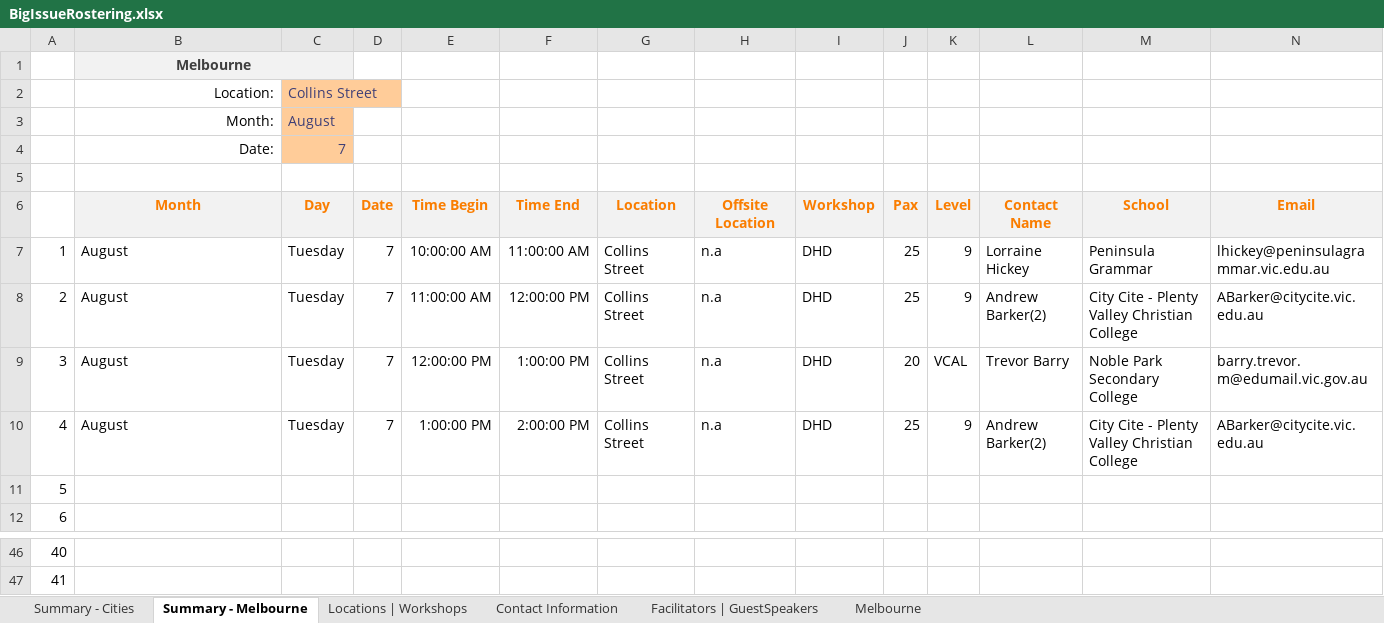
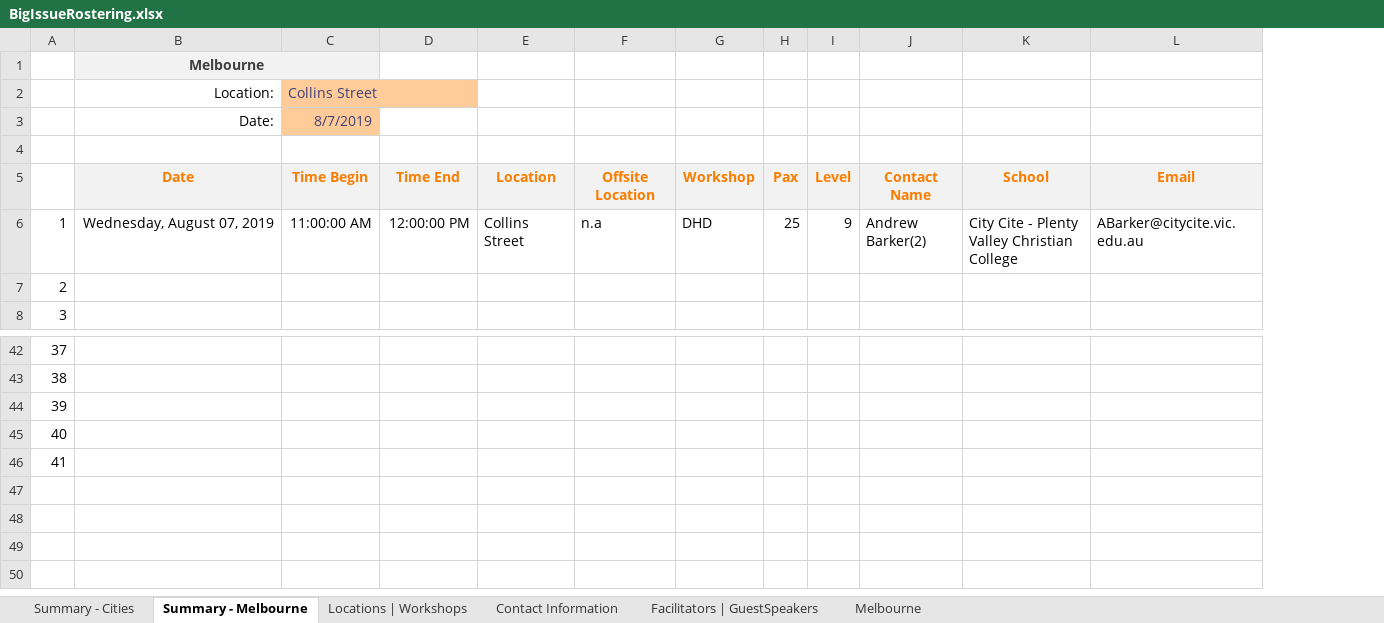
Before and after one commit to omjadas/swen90014-2019-bi-bilby, an Excel workbook: src/ExcelSheetIO/BigIssueRostering.xlsx, sheet Summary - Melbourne, drawn as a sheet; only a part is shown, gaps mark what is left out; values as stored, in another font and other column widths than the file's, no borders; removed rows and columns are numbered as before the commit, all else as after; rows hold the shown columns only; the diff names each change by its address in the sheet, - before the commit and + after, or states it on an @@ line.

Commit message:
updated Excel date

```diff
--- a/src/ExcelSheetIO/BigIssueRostering.xlsx (sheet Summary - Melbourne)
+++ b/src/ExcelSheetIO/BigIssueRostering.xlsx (sheet Summary - Melbourne)
-column C, row 2: Collins Street; rows 4-6: 7 |  | Day; row 8: Tuesday
-column D, row 6: Date; row 8: 7
-B1:C1 merged
+B1:C1 merged
-C1 fill: none
+C1 fill: #F2F2F2
-C2: (empty)
+C2: Collins Street
-C2 fill: none
+C2 fill: #FFCC99
-row 3:  | Month: | August
-C3: (empty)
+C3: 8/7/2019
-C3 fill: none
+C3 fill: #FFCC99
-B5: Month
+B5: Date
-row 7: 1 | August | Tuesday | 7 | 10:00:00 AM | 11:00:00 AM | Collins Street | n.a | DHD | 25 | 9 | Lorraine Hickey | Peninsula Grammar | lhickey@peninsulagrammar.vic.edu.au
@@ column A renumbered between rows 6 and 43 @@
-B6: August
+B6: Wednesday, August 07, 2019
-row 9: 3 | August | Tuesday | 7 | 12:00:00 PM | 1:00:00 PM | Collins Street | n.a | DHD | 20 | VCAL | Trevor Barry | Noble Park Secondary College | barry.trevor.m@edumail.vic.gov.au
-row 10: 4 | August | Tuesday | 7 | 1:00:00 PM | 2:00:00 PM | Collins Street | n.a | DHD | 25 | 9 | Andrew Barker(2) | City Cite - Plenty Valley Christian College | ABarker@citycite.vic.edu.au
+row 44: 39
+row 45: 40
+row 46: 41
```
Also changed, not shown: sheet Melbourne, sheet Summary - Cities, formulas that keep their value, hidden cells, charts or pictures.
